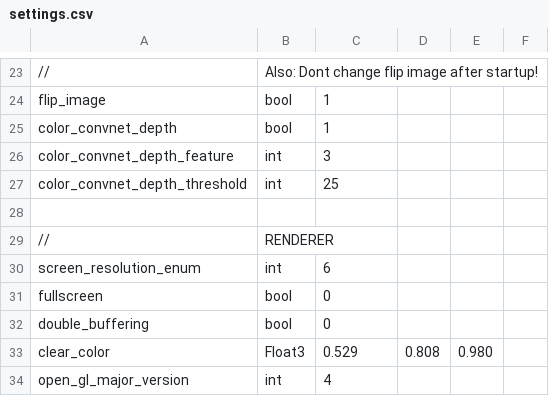
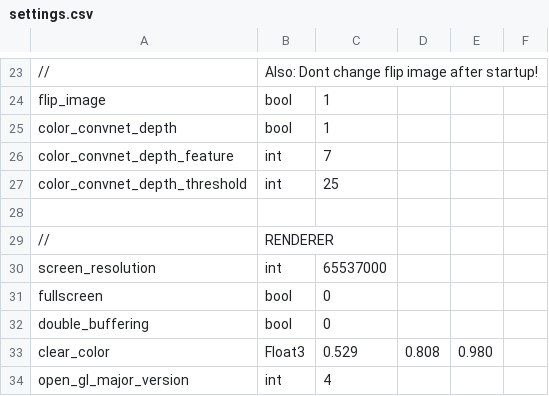
Before and after one commit to jonathantompson/KinectHands, a CSV file: settings.csv, drawn as a sheet; only a part is shown, gaps mark what is left out.

Commit message:
fixed a bug in parallel (no NULL check in destructor).  Changed PRenderer window enum to (W << 16) | h, so that the resolution number has real meaning.

```diff
--- a/settings.csv
+++ b/settings.csv
@@ -25,3 +25,3 @@ flip_image,                       bool,      1
 color_convnet_depth,              bool,      1
-color_convnet_depth_feature,      int,       3
+color_convnet_depth_feature,      int,       7
 color_convnet_depth_threshold,    int,       25
@@ -29,3 +29,3 @@ color_convnet_depth_threshold,    int,       25
 //, RENDERER
-screen_resolution_enum,           int,       6
+screen_resolution,                int,       65537000
 fullscreen,                       bool,      0
```
Also changed, not shown: 2 other files.
